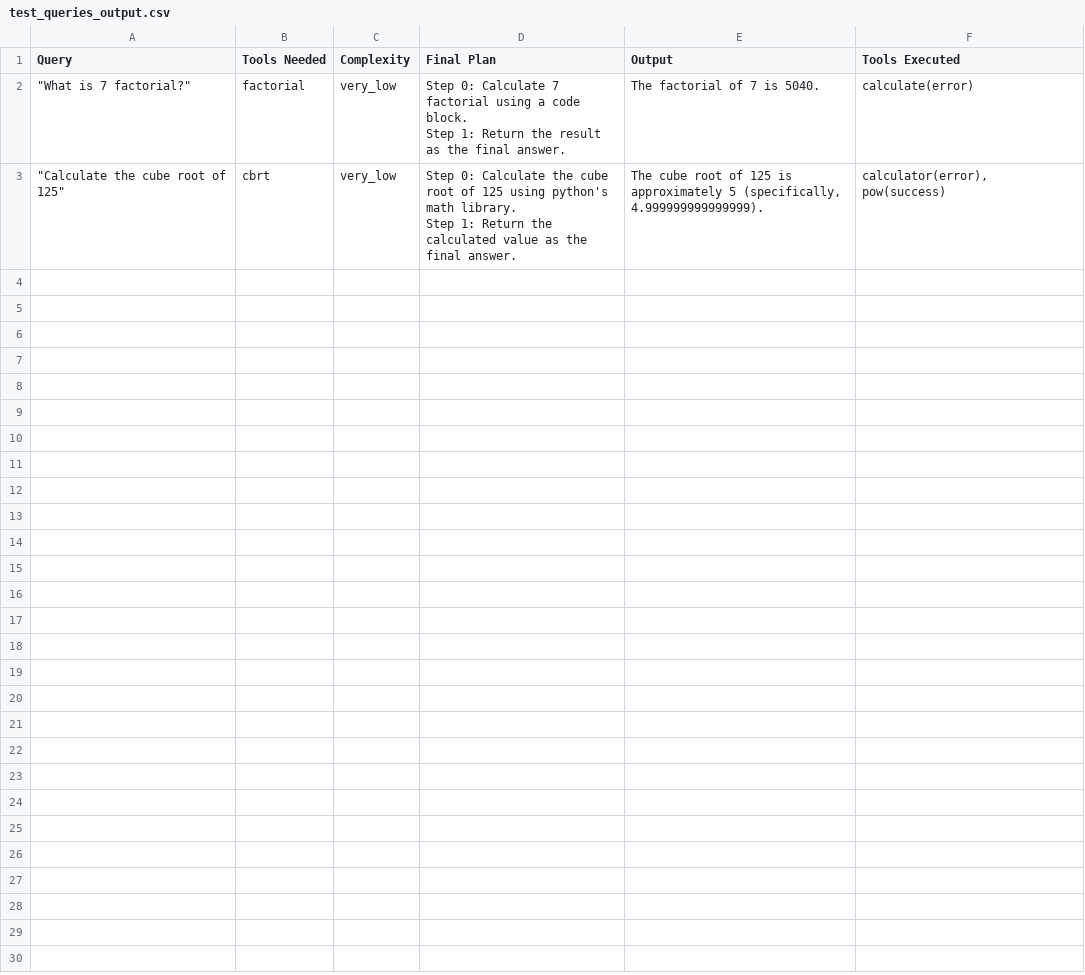
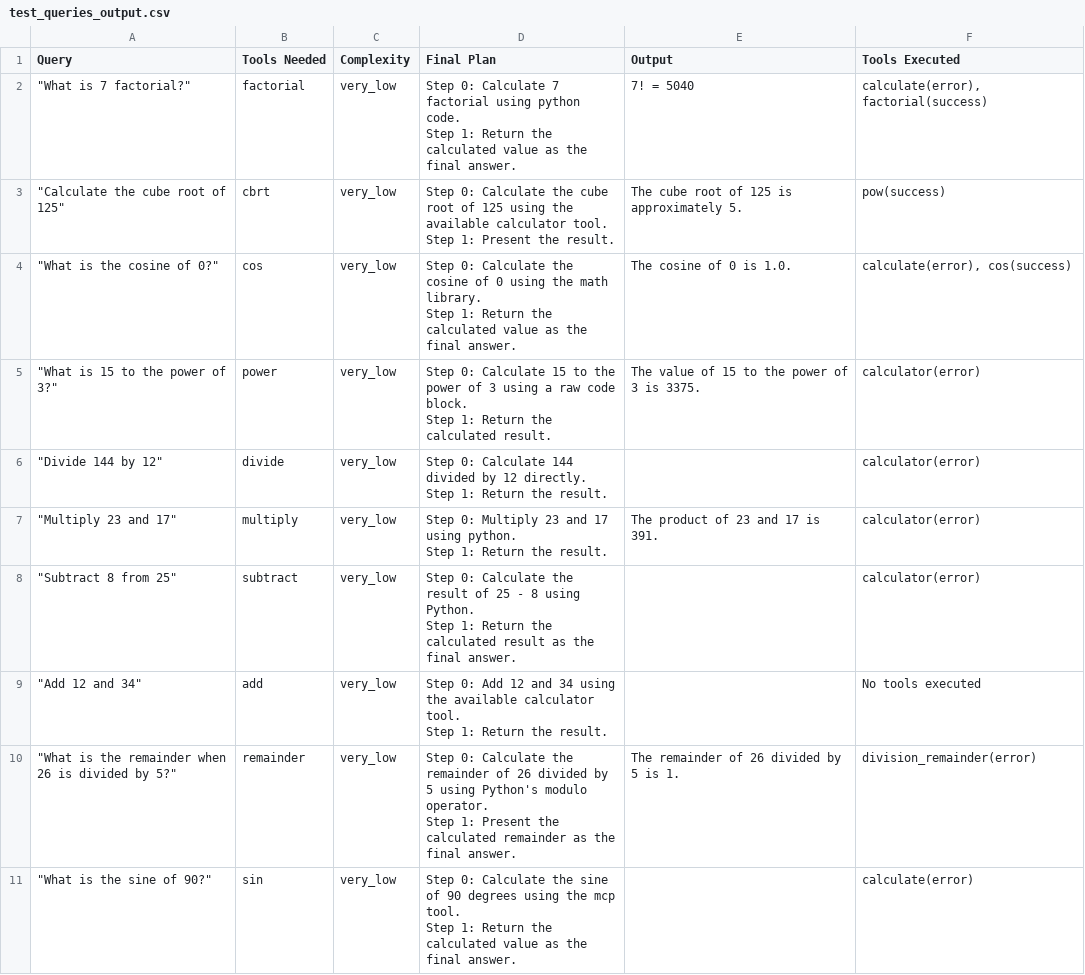
Before and after one commit to deepjyotisaha/eag10, a CSV file: e10/performance/test_queries_output.csv, drawn as a sheet; only a part is shown; the diff covers the shown part only.

```diff
--- a/e10/performance/test_queries_output.csv
+++ b/e10/performance/test_queries_output.csv
@@ -1,5 +1,21 @@
 Query,Tools Needed,Complexity,Final Plan,Output,Tools Executed
-"""What is 7 factorial?""",factorial,very_low,"Step 0: Calculate 7 factorial using a code block.
-Step 1: Return the result as the final answer.",The factorial of 7 is 5040.,calculate(error)
-"""Calculate the cube root of 125""",cbrt,very_low,"Step 0: Calculate the cube root of 125 using python's math library.
-Step 1: Return the calculated value as the final answer.","The cube root of 125 is approximately 5 (specifically, 4.999999999999999).","calculator(error), pow(success)"
+"""What is 7 factorial?""",factorial,very_low,"Step 0: Calculate 7 factorial using python code.
+Step 1: Return the calculated value as the final answer.",7! = 5040,"calculate(error), factorial(success)"
+"""Calculate the cube root of 125""",cbrt,very_low,"Step 0: Calculate the cube root of 125 using the available calculator tool.
+Step 1: Present the result.",The cube root of 125 is approximately 5.,pow(success)
+"""What is the cosine of 0?""",cos,very_low,"Step 0: Calculate the cosine of 0 using the math library.
+Step 1: Return the calculated value as the final answer.",The cosine of 0 is 1.0.,"calculate(error), cos(success)"
+"""What is 15 to the power of 3?""",power,very_low,"Step 0: Calculate 15 to the power of 3 using a raw code block.
+Step 1: Return the calculated result.",The value of 15 to the power of 3 is 3375.,calculator(error)
+"""Divide 144 by 12""",divide,very_low,"Step 0: Calculate 144 divided by 12 directly.
+Step 1: Return the result.",,calculator(error)
+"""Multiply 23 and 17""",multiply,very_low,"Step 0: Multiply 23 and 17 using python.
+Step 1: Return the result.",The product of 23 and 17 is 391.,calculator(error)
+"""Subtract 8 from 25""",subtract,very_low,"Step 0: Calculate the result of 25 - 8 using Python.
+Step 1: Return the calculated result as the final answer.",,calculator(error)
+"""Add 12 and 34""",add,very_low,"Step 0: Add 12 and 34 using the available calculator tool.
+Step 1: Return the result.",,No tools executed
+"""What is the remainder when 26 is divided by 5?""",remainder,very_low,"Step 0: Calculate the remainder of 26 divided by 5 using Python's modulo operator.
+Step 1: Present the calculated remainder as the final answer.",The remainder of 26 divided by 5 is 1.,division_remainder(error)
+"""What is the sine of 90?""",sin,very_low,"Step 0: Calculate the sine of 90 degrees using the mcp tool.
+Step 1: Return the calculated value as the final answer.",,calculate(error)
```
Also changed, not shown: 10 added rows elsewhere in this file, 4 other files.
